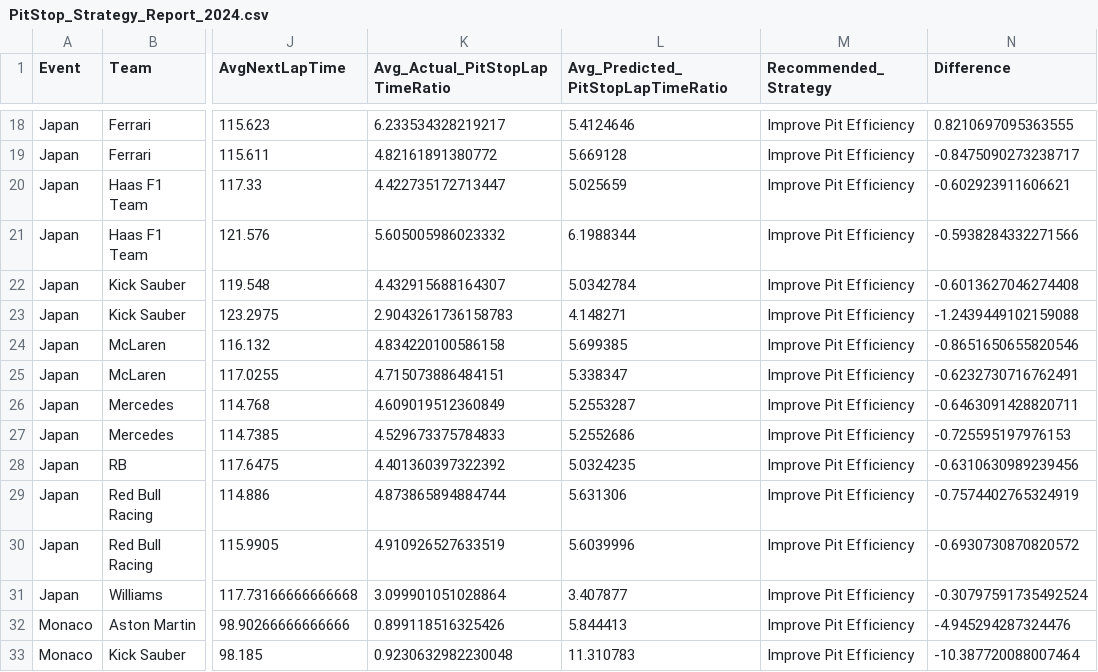
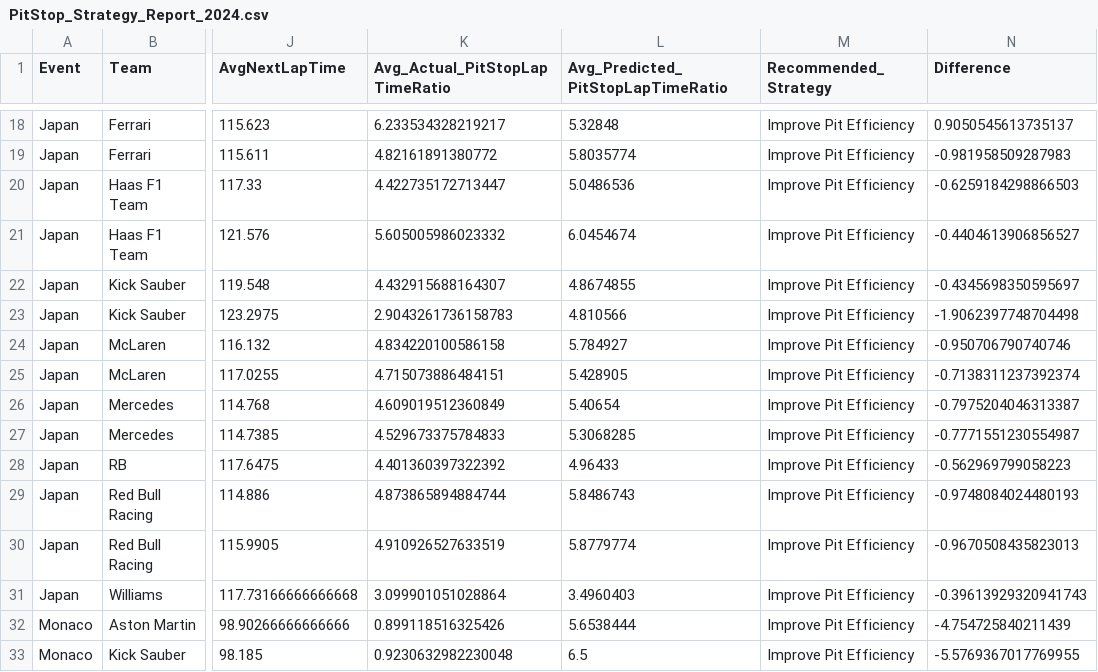
Before and after one commit to Pilcrow3000/pitStopStrategyF1, a CSV file: model/PitStop_Strategy_Report_2024.csv, drawn as a sheet; only a part is shown, gaps mark what is left out; the diff covers the shown part only; the diff names each change by its address in the sheet, - before the commit and + after, or states it on an @@ line.

```diff
--- a/model/PitStop_Strategy_Report_2024.csv
+++ b/model/PitStop_Strategy_Report_2024.csv
-L18: 5.4124646
+L18: 5.32848
-N18 (Difference): 0.8210697095363555
+N18 (Difference): 0.9050545613735137
-L19: 5.669128
+L19: 5.8035774
-N19 (Difference): -0.8475090273238717
+N19 (Difference): -0.981958509287983
-L20: 5.025659
+L20: 5.0486536
-N20 (Difference): -0.602923911606621
+N20 (Difference): -0.6259184298866503
-L21: 6.1988344
+L21: 6.0454674
-N21 (Difference): -0.5938284332271566
+N21 (Difference): -0.4404613906856527
-L22: 5.0342784
+L22: 4.8674855
-N22 (Difference): -0.6013627046274408
+N22 (Difference): -0.4345698350595697
-L23: 4.148271
+L23: 4.810566
-N23 (Difference): -1.2439449102159088
+N23 (Difference): -1.9062397748704498
-L24: 5.699385
+L24: 5.784927
-N24 (Difference): -0.8651650655820546
+N24 (Difference): -0.950706790740746
-L25: 5.338347
+L25: 5.428905
-N25 (Difference): -0.6232730716762491
+N25 (Difference): -0.7138311237392374
-L26: 5.2553287
+L26: 5.40654
-N26 (Difference): -0.6463091428820711
+N26 (Difference): -0.7975204046313387
-L27: 5.2552686
+L27: 5.3068285
-N27 (Difference): -0.725595197976153
+N27 (Difference): -0.7771551230554987
-L28: 5.0324235
+L28: 4.96433
-N28 (Difference): -0.6310630989239456
+N28 (Difference): -0.562969799058223
-L29: 5.631306
+L29: 5.8486743
-N29 (Difference): -0.7574402765324919
+N29 (Difference): -0.9748084024480193
-L30: 5.6039996
+L30: 5.8779774
-N30 (Difference): -0.6930730870820572
+N30 (Difference): -0.9670508435823013
-L31: 3.407877
+L31: 3.4960403
-N31 (Difference): -0.30797591735492524
+N31 (Difference): -0.39613929320941743
-L32: 5.844413
+L32: 5.6538444
-N32 (Difference): -4.945294287324476
+N32 (Difference): -4.754725840211439
-L33: 11.310783
+L33: 6.5
-N33 (Difference): -10.387720088007464
+N33 (Difference): -5.5769367017769955
```
Also changed, not shown: 40 edited cells elsewhere in this file, 2 other files.
